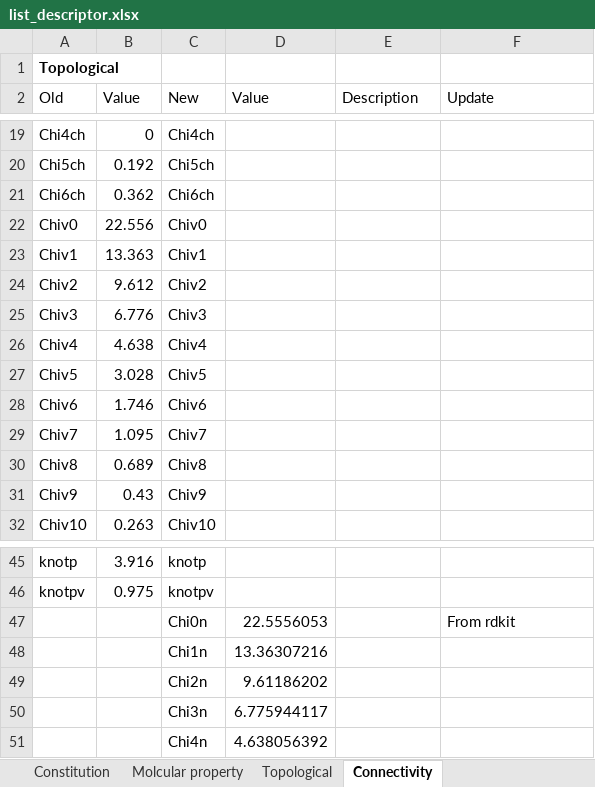
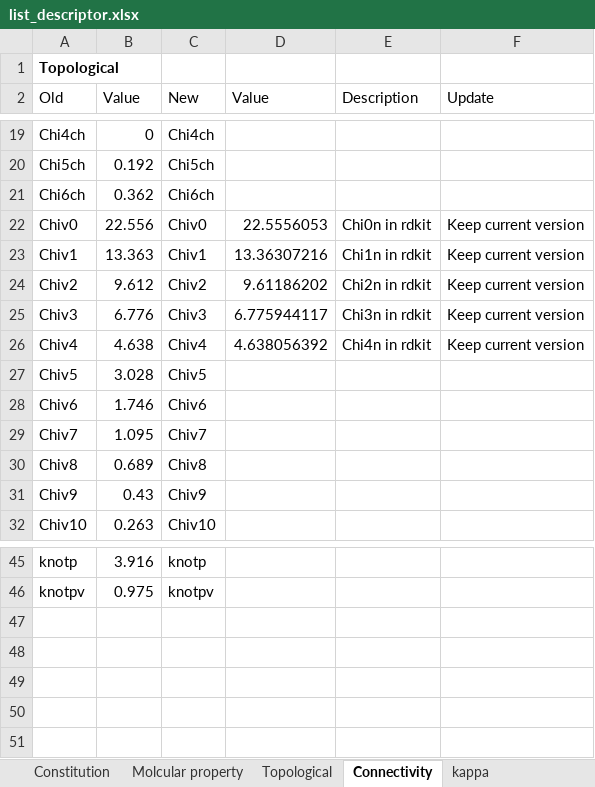
Before and after one commit to ABorrel/CompDESC, an Excel workbook: doc/list_descriptor.xlsx, sheet Connectivity, drawn as a sheet; only a part is shown, gaps mark what is left out; values as stored, in another font and other column widths than the file's, no borders; the diff names each change by its address in the sheet, - before the commit and + after, or states it on an @@ line.

Commit message:
Finish connectivity and start kappa

```diff
--- a/doc/list_descriptor.xlsx (sheet Connectivity)
+++ b/doc/list_descriptor.xlsx (sheet Connectivity)
+sheet tab: kappa
-D22 (Value): (empty)
+D22 (Value): 22.5556053
-E22 (Description): (empty)
+E22 (Description): Chi0n in rdkit
-F22:F26 (Update): (empty)
+F22:F26 (Update): Keep current version
-D23 (Value): (empty)
+D23 (Value): 13.36307216
-E23 (Description): (empty)
+E23 (Description): Chi1n in rdkit
-D24 (Value): (empty)
+D24 (Value): 9.61186202
-E24 (Description): (empty)
+E24 (Description): Chi2n in rdkit
-D25 (Value): (empty)
+D25 (Value): 6.775944117
-E25 (Description): (empty)
+E25 (Description): Chi3n in rdkit
-D26 (Value): (empty)
+D26 (Value): 4.638056392
-E26 (Description): (empty)
+E26 (Description): Chi4n in rdkit
-row 47:  |  | Chi0n | 22.5556053 |  | From rdkit
-row 48:  |  | Chi1n | 13.36307216
-row 49:  |  | Chi2n | 9.61186202
-row 50:  |  | Chi3n | 6.775944117
-row 51:  |  | Chi4n | 4.638056392
```
Also changed, not shown: 4 other files.
